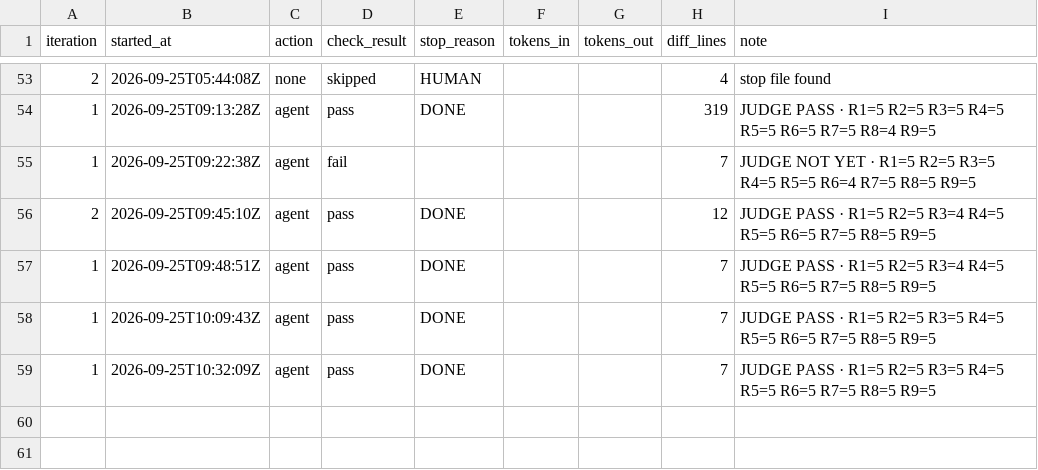
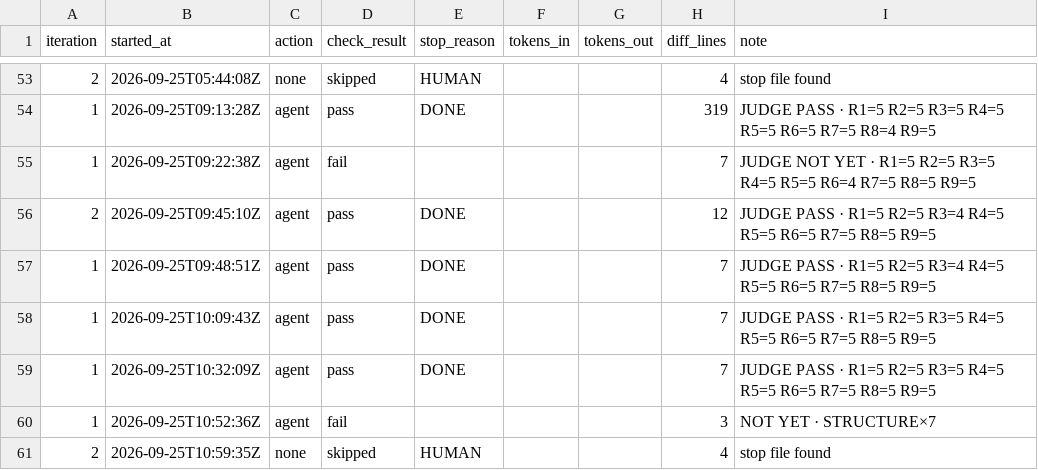
Before and after one commit to PERDANA-LLC/loop.engineering, a CSV file: loops/john-kjv-study/loop-log.csv, drawn as a sheet; only a part is shown, gaps mark what is left out.

```diff
--- a/loops/john-kjv-study/loop-log.csv
+++ b/loops/john-kjv-study/loop-log.csv
@@ -59 +59,3 @@ iteration,started_at,action,check_result,stop_reason,tokens_in,tokens_out,diff_l
 1,2026-09-25T10:32:09Z,agent,pass,DONE,,,7,"JUDGE PASS · R1=5 R2=5 R3=5 R4=5 R5=5 R6=5 R7=5 R8=5 R9=5"
+1,2026-09-25T10:52:36Z,agent,fail,,,,3,"NOT YET · STRUCTURE×7"
+2,2026-09-25T10:59:35Z,none,skipped,HUMAN,,,4,"stop file found"
```
Also changed, not shown: loops/john-kjv-study/cost-log.csv, loops/john-kjv-study/units.tsv, 3 other files.
